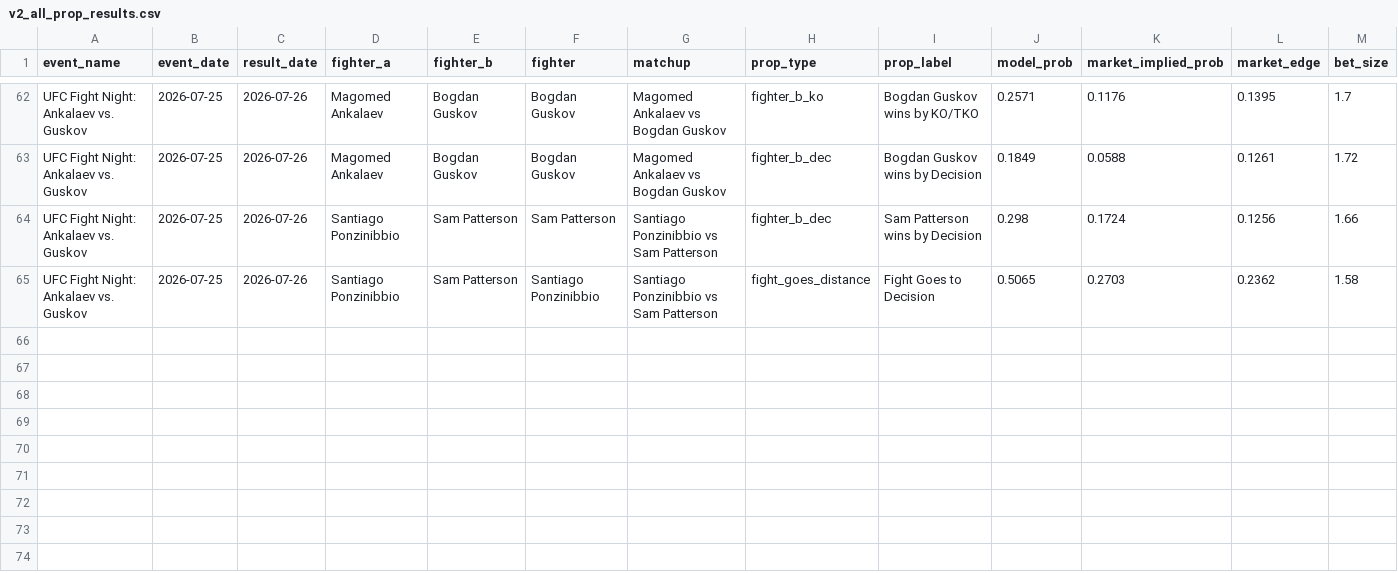
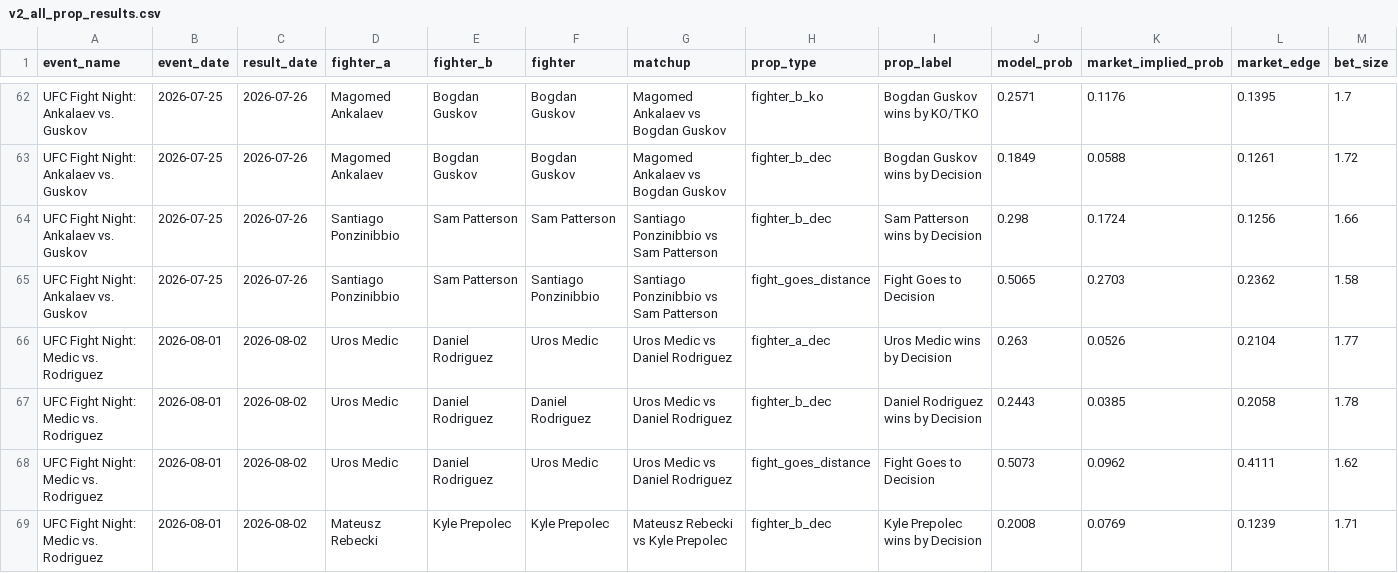
Before and after one commit to zwinship/OctaStats_UFC_Model_V2, a CSV file: results/v2_all_prop_results.csv, drawn as a sheet; only a part is shown, gaps mark what is left out; rows hold the shown columns only; the diff names each change by its address in the sheet, - before the commit and + after, or states it on an @@ line.

Commit message:
Append V2 prop results: UFC Fight Night: Medic vs. Rodriguez

```diff
--- a/results/v2_all_prop_results.csv
+++ b/results/v2_all_prop_results.csv
+row 66: UFC Fight Night: Medic vs. Rodriguez | 2026-08-01 | 2026-08-02 | Uros Medic | Daniel Rodriguez | Uros Medic | Uros Medic vs Daniel Rodriguez | fighter_a_dec | Uros Medic wins by Decision | 0.263 | 0.0526 | 0.2104 | 1.77
+row 67: UFC Fight Night: Medic vs. Rodriguez | 2026-08-01 | 2026-08-02 | Uros Medic | Daniel Rodriguez | Daniel Rodriguez | Uros Medic vs Daniel Rodriguez | fighter_b_dec | Daniel Rodriguez wins by Decision | 0.2443 | 0.0385 | 0.2058 | 1.78
+row 68: UFC Fight Night: Medic vs. Rodriguez | 2026-08-01 | 2026-08-02 | Uros Medic | Daniel Rodriguez | Uros Medic | Uros Medic vs Daniel Rodriguez | fight_goes_distance | Fight Goes to Decision | 0.5073 | 0.0962 | 0.4111 | 1.62
+row 69: UFC Fight Night: Medic vs. Rodriguez | 2026-08-01 | 2026-08-02 | Mateusz Rebecki | Kyle Prepolec | Kyle Prepolec | Mateusz Rebecki vs Kyle Prepolec | fighter_b_dec | Kyle Prepolec wins by Decision | 0.2008 | 0.0769 | 0.1239 | 1.71
```
